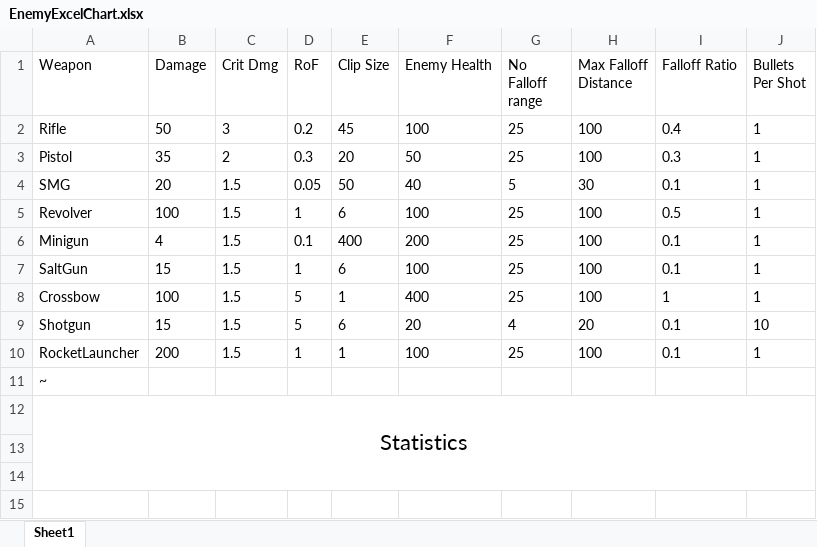
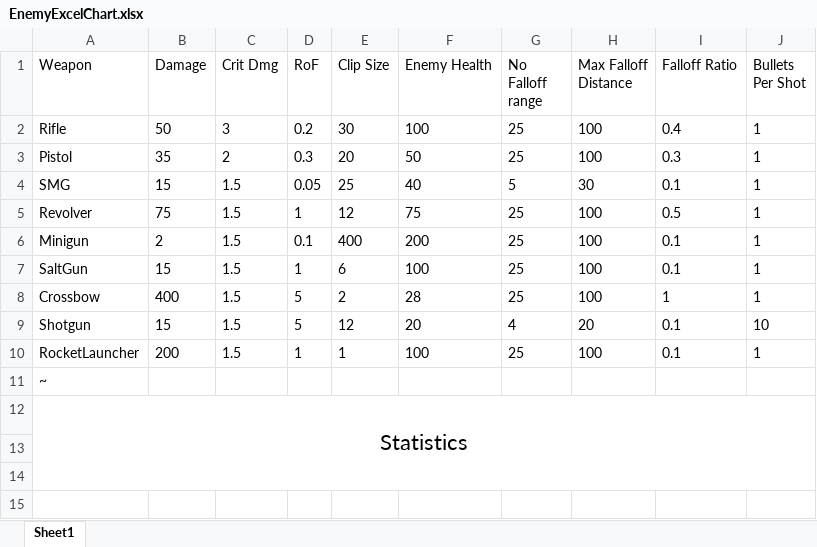
Before and after one commit to PsychShift/PsychShift, an Excel workbook: PsychShift/Assets/Editor/CSV/EnemyExcelChart.xlsx, sheet Sheet1, drawn as a sheet; only a part is shown; values as stored, in another font and other column widths than the file's, no borders; table styles not drawn; the diff covers the shown part only; the diff names each change by its address in the sheet, - before the commit and + after, or states it on an @@ line.

```diff
--- a/PsychShift/Assets/Editor/CSV/EnemyExcelChart.xlsx (sheet Sheet1)
+++ b/PsychShift/Assets/Editor/CSV/EnemyExcelChart.xlsx (sheet Sheet1)
-E2 (Clip Size): 45
+E2 (Clip Size): 30
-B4 (Damage): 20
+B4 (Damage): 15
-E4 (Clip Size): 50
+E4 (Clip Size): 25
-B5 (Damage): 100
+B5 (Damage): 75
-E5 (Clip Size): 6
+E5 (Clip Size): 12
-F5 (Enemy Health): 100
+F5 (Enemy Health): 75
-B6 (Damage): 4
+B6 (Damage): 2
-B8 (Damage): 100
+B8 (Damage): 400
-E8 (Clip Size): 1
+E8 (Clip Size): 2
-F8 (Enemy Health): 400
+F8 (Enemy Health): 28
-E9 (Clip Size): 6
+E9 (Clip Size): 12
```
Also changed, not shown: 12 added rows and 38 edited cells elsewhere in this sheet, 1 other file.
